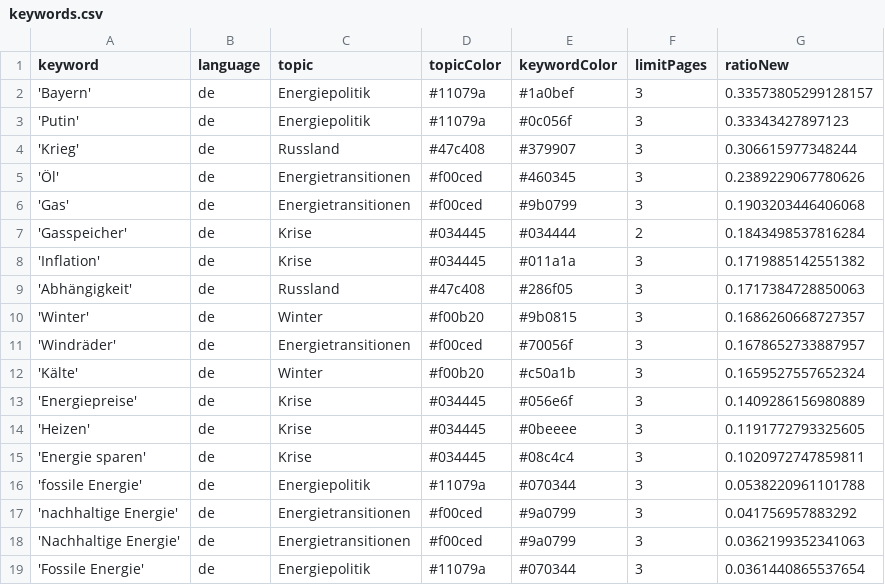
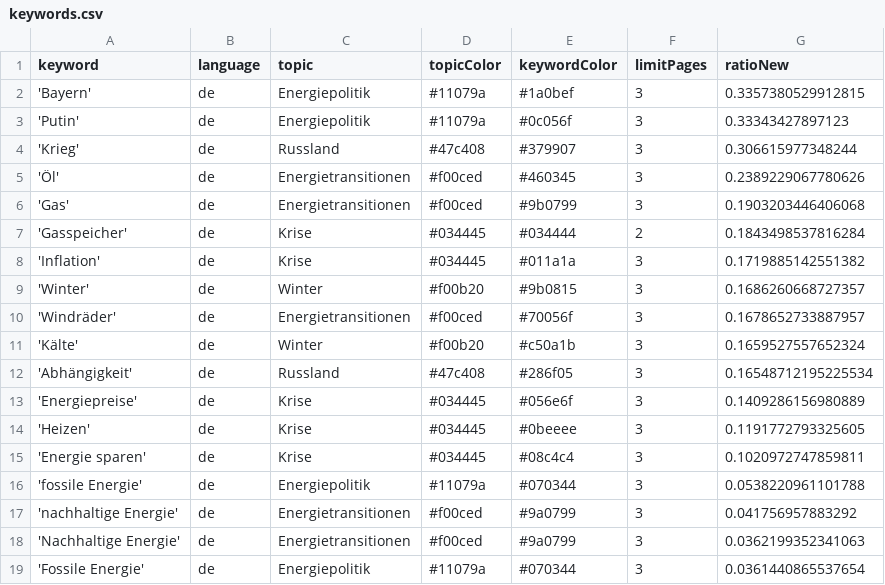
Before and after one commit to JW-news/winterIsComing2, a CSV file: keywords.csv, drawn as a sheet.

```diff
--- a/keywords.csv
+++ b/keywords.csv
@@ -1,3 +1,3 @@
 keyword,language,topic,topicColor,keywordColor,limitPages,ratioNew
-'Bayern',de,Energiepolitik,#11079a,#1a0bef,3,0.33573805299128157
+'Bayern',de,Energiepolitik,#11079a,#1a0bef,3,0.3357380529912815
 'Putin',de,Energiepolitik,#11079a,#0c056f,3,0.33343427897123
@@ -8,3 +8,2 @@ keyword,language,topic,topicColor,keywordColor,limitPages,ratioNew
 'Inflation',de,Krise,#034445,#011a1a,3,0.1719885142551382
-'Abhängigkeit',de,Russland,#47c408,#286f05,3,0.1717384728850063
 'Winter',de,Winter,#f00b20,#9b0815,3,0.1686260668727357
@@ -12,2 +11,3 @@ keyword,language,topic,topicColor,keywordColor,limitPages,ratioNew
 'Kälte',de,Winter,#f00b20,#c50a1b,3,0.1659527557652324
+'Abhängigkeit',de,Russland,#47c408,#286f05,3,0.16548712195225534
 'Energiepreise',de,Krise,#034445,#056e6f,3,0.1409286156980889
```
Also changed, not shown: csv/news_2026_08.csv.
